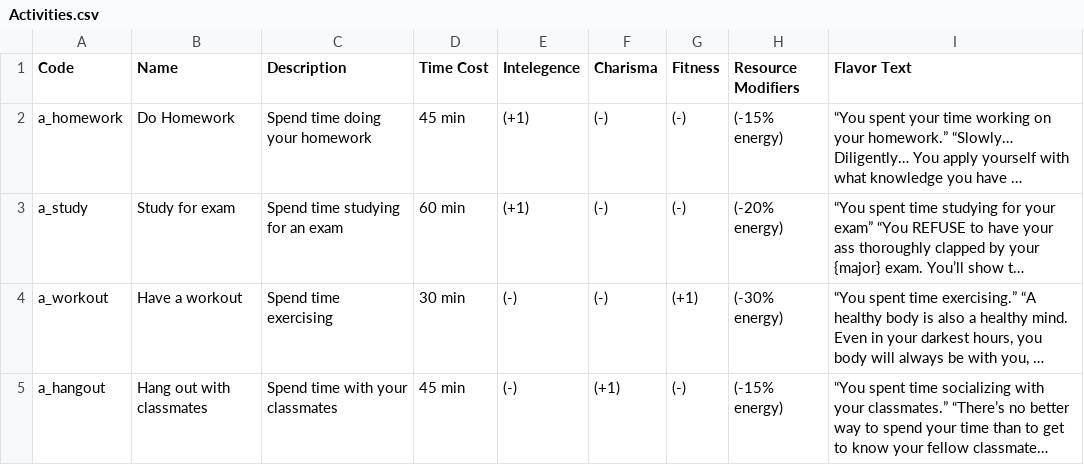
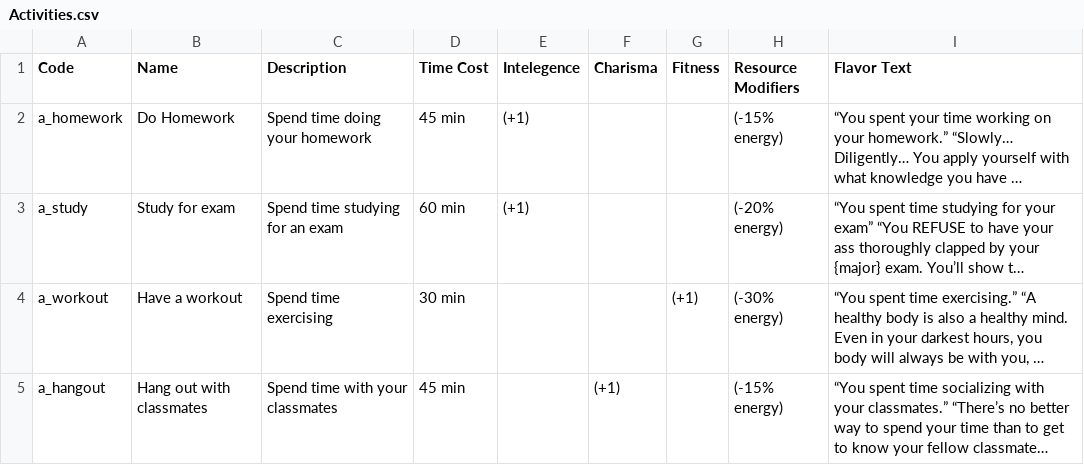
Before and after one commit to sarahkwon/ucsb-freshman-simulator, a CSV file: Activities.csv, drawn as a sheet; long unchanged cells end in …; the diff names each change by its address in the sheet, - before the commit and + after, or states it on an @@ line.

Commit message:
Update Activities.csv

```diff
--- a/Activities.csv
+++ b/Activities.csv
-F2:F4 (Charisma): (-)
+F2:F4 (Charisma): (empty)
-G2:G3 (Fitness): (-)
+G2:G3 (Fitness): (empty)
-E4:E5 (Intelegence): (-)
+E4:E5 (Intelegence): (empty)
-G5 (Fitness): (-)
+G5 (Fitness): (empty)
```
